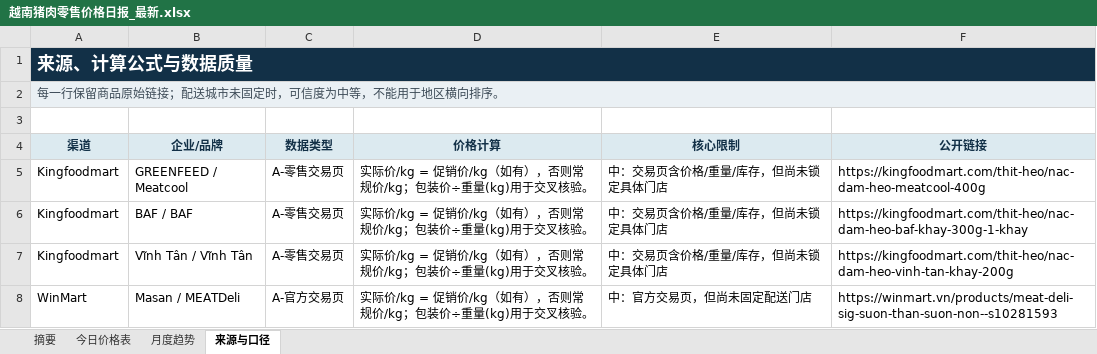
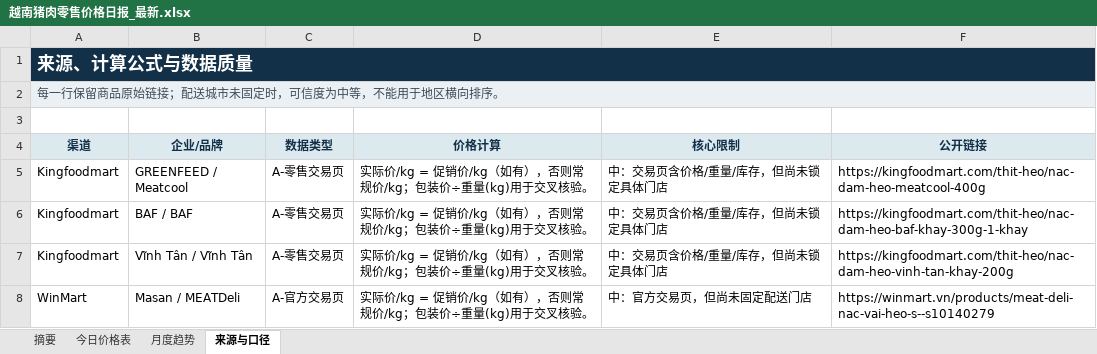
Before and after one commit to youxing2026-collab/vietnam-pig-reports, an Excel workbook: reports/越南猪肉零售价格日报_最新.xlsx, sheet 来源与口径, drawn as a sheet; values as stored, in another font and other column widths than the file's, no borders; the diff names each change by its address in the sheet, - before the commit and + after, or states it on an @@ line.

```diff
--- a/reports/越南猪肉零售价格日报_最新.xlsx (sheet 来源与口径)
+++ b/reports/越南猪肉零售价格日报_最新.xlsx (sheet 来源与口径)
-F8 (公开链接): https://winmart.vn/products/meat-deli-sig-suon-than-suon-non--s10281593
+F8 (公开链接): https://winmart.vn/products/meat-deli-nac-vai-heo-s--s10140279
```
Also changed, not shown: sheet 今日价格表, sheet 月度趋势, sheet 摘要, 1 other file.
